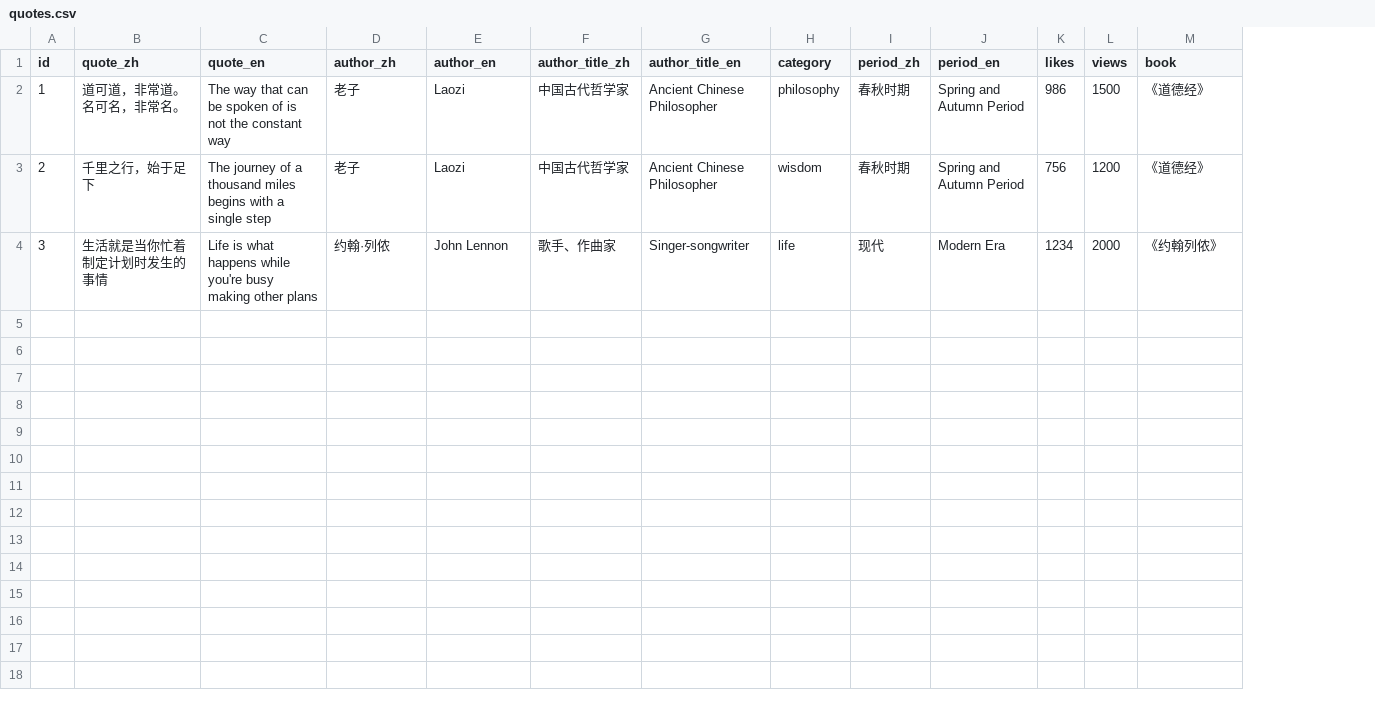
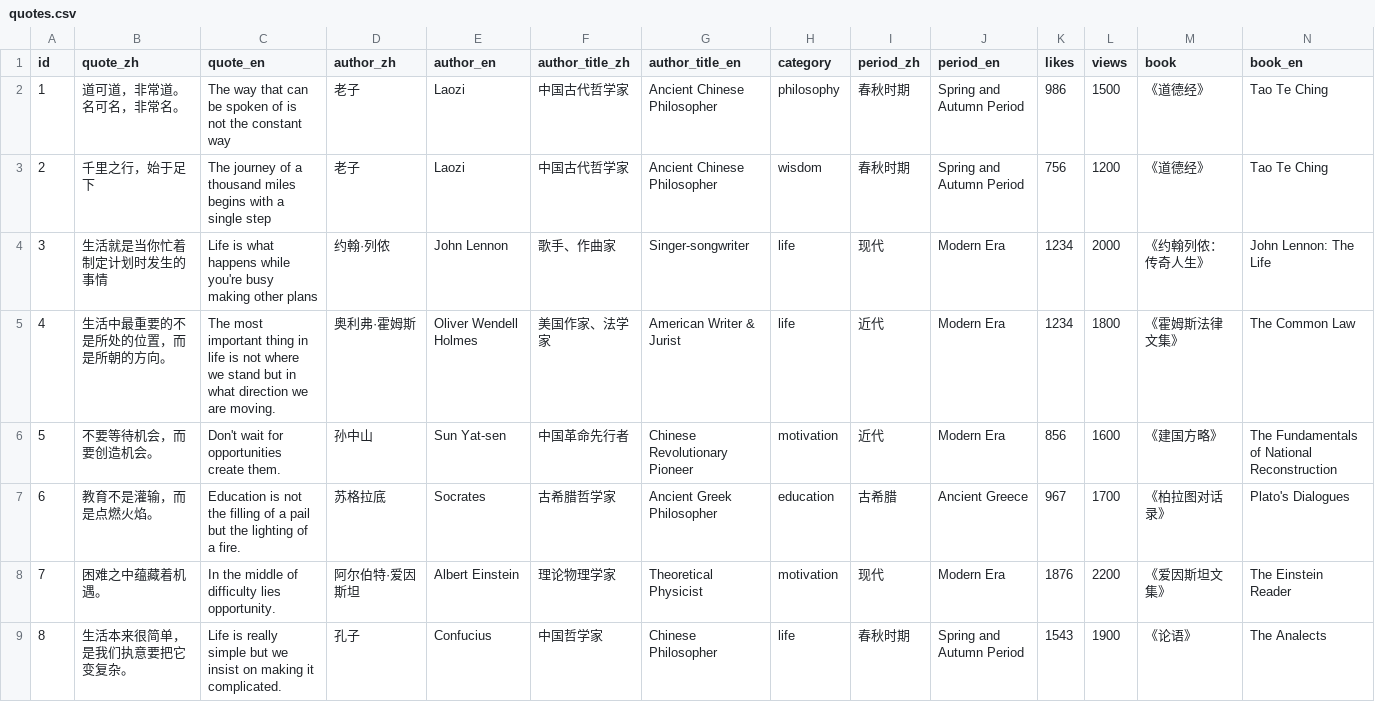
Before and after one commit to alexduming/lifequote, a CSV file: src/data/quotes.csv, drawn as a sheet; the diff names each change by its address in the sheet, - before the commit and + after, or states it on an @@ line.

```diff
--- a/src/data/quotes.csv
+++ b/src/data/quotes.csv
+column N (book_en), rows 2-4: Tao Te Ching | Tao Te Ching | John Lennon: The Life
-M4 (book): 《约翰列侬》
+M4 (book): 《约翰列侬：传奇人生》
+row 5: 4 | 生活中最重要的不是所处的位置，而是所朝的方向。 | The most important thing in life is not where we stand but in what direction we are moving. | 奥利弗·霍姆斯 | Oliver Wendell Holmes | 美国作家、法学家 | American Writer & Jurist | life | 近代 | Modern Era | 1234 | 1800 | 《霍姆斯法律文集》 | The Common Law
+row 6: 5 | 不要等待机会，而要创造机会。 | Don't wait for opportunities create them. | 孙中山 | Sun Yat-sen | 中国革命先行者 | Chinese Revolutionary Pioneer | motivation | 近代 | Modern Era | 856 | 1600 | 《建国方略》 | The Fundamentals of National Reconstruction
+row 7: 6 | 教育不是灌输，而是点燃火焰。 | Education is not the filling of a pail but the lighting of a fire. | 苏格拉底 | Socrates | 古希腊哲学家 | Ancient Greek Philosopher | education | 古希腊 | Ancient Greece | 967 | 1700 | 《柏拉图对话录》 | Plato's Dialogues
+row 8: 7 | 困难之中蕴藏着机遇。 | In the middle of difficulty lies opportunity. | 阿尔伯特·爱因斯坦 | Albert Einstein | 理论物理学家 | Theoretical Physicist | motivation | 现代 | Modern Era | 1876 | 2200 | 《爱因斯坦文集》 | The Einstein Reader
+row 9: 8 | 生活本来很简单，是我们执意要把它变复杂。 | Life is really simple but we insist on making it complicated. | 孔子 | Confucius | 中国哲学家 | Chinese Philosopher | life | 春秋时期 | Spring and Autumn Period | 1543 | 1900 | 《论语》 | The Analects
```
Also changed, not shown: 16 other files.
